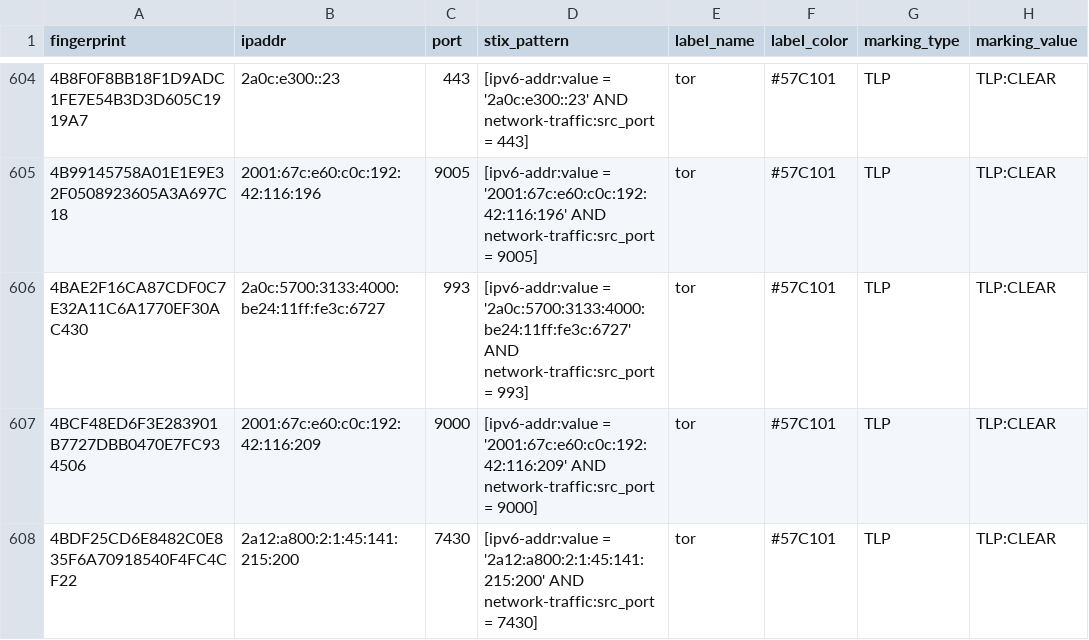
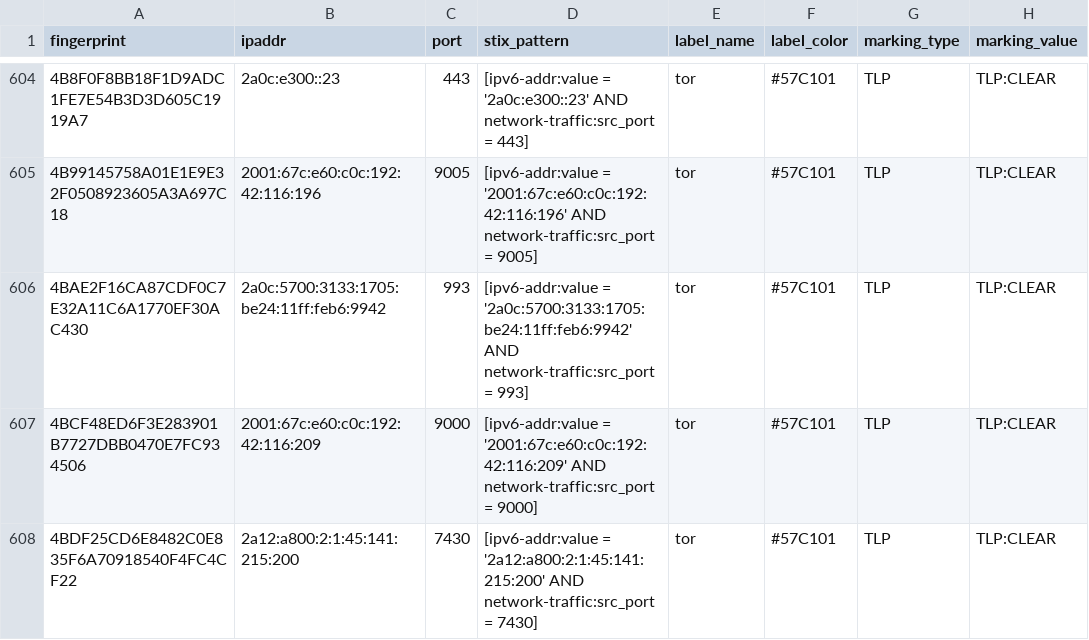
Before and after one commit to DreadFog/tor_csv_feed_opencti, a CSV file: latest.exits_v6.csv, drawn as a sheet; only a part is shown, gaps mark what is left out; the diff covers the shown part only; the diff names each change by its address in the sheet, - before the commit and + after, or states it on an @@ line.

```diff
--- a/latest.exits_v6.csv
+++ b/latest.exits_v6.csv
-B606 (ipaddr): 2a0c:5700:3133:4000:be24:11ff:fe3c:6727
+B606 (ipaddr): 2a0c:5700:3133:1705:be24:11ff:feb6:9942
-D606 (stix_pattern): [ipv6-addr:value = '2a0c:5700:3133:4000:be24:11ff:fe3c:6727' AND network-traffic:src_port…
+D606 (stix_pattern): [ipv6-addr:value = '2a0c:5700:3133:1705:be24:11ff:feb6:9942' AND network-traffic:src_port…
```
Also changed, not shown: 3 removed rows and 2 edited cells elsewhere in this file, latest.all_v6.csv, latest.exits_v4.csv, 3 other files.
